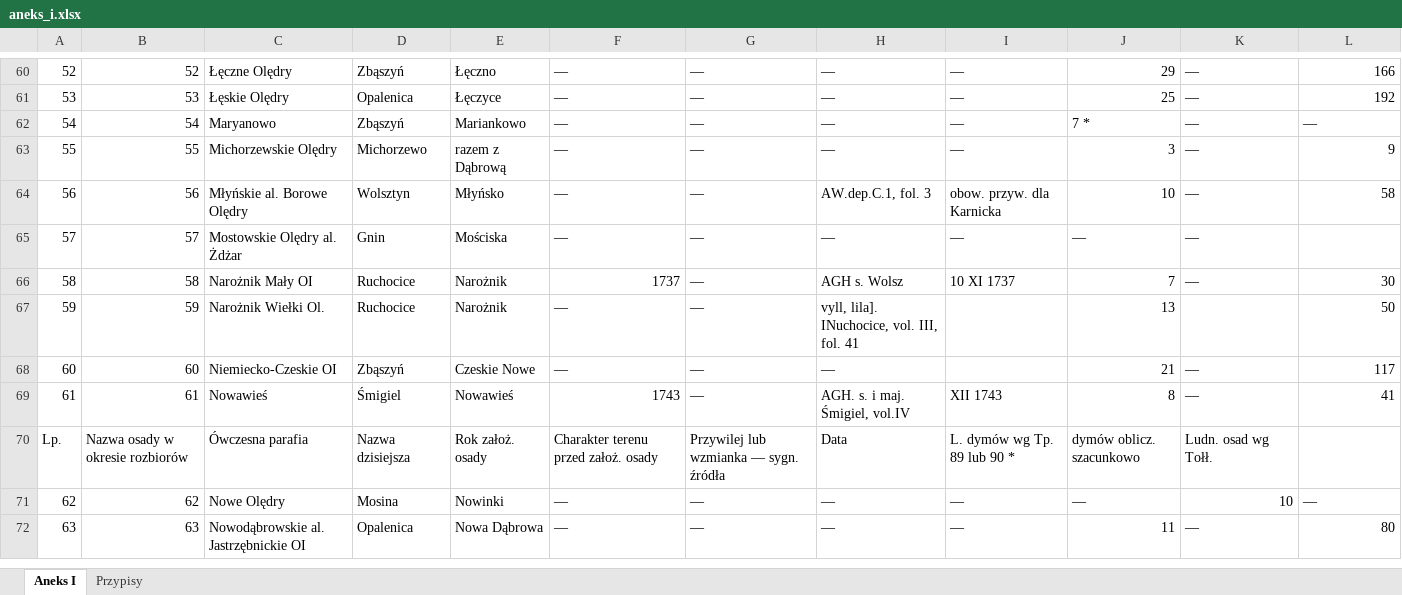
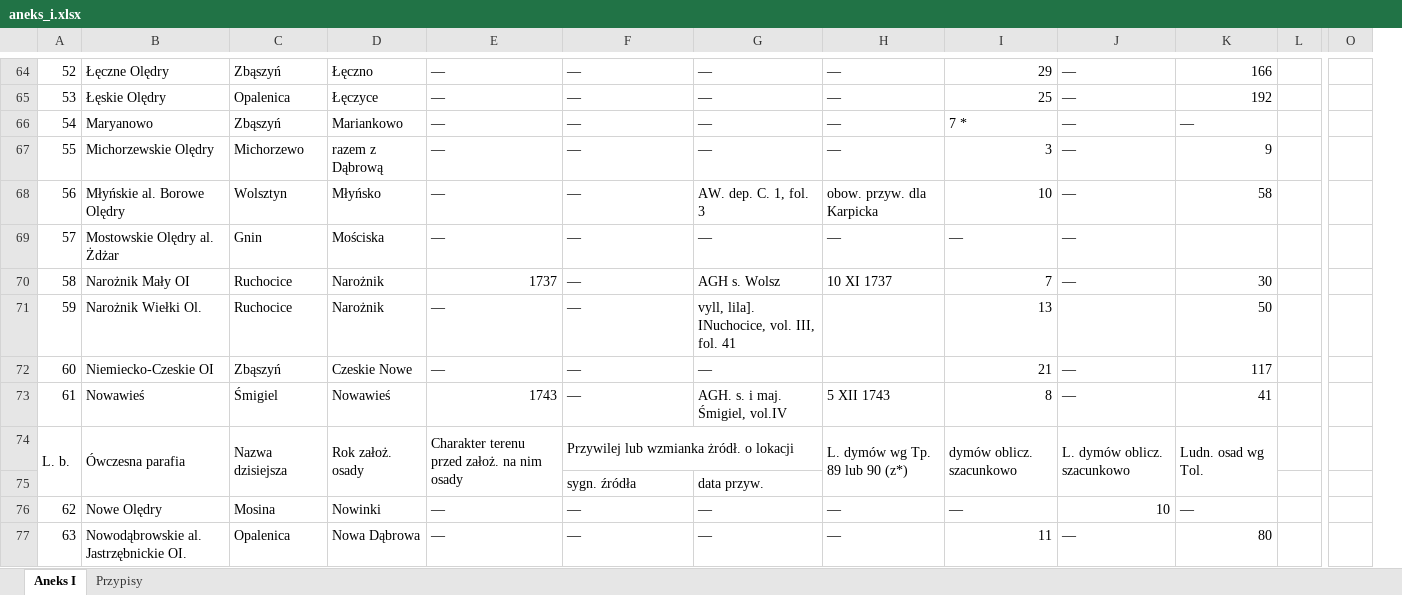
Before and after one commit to takaji10/triebenfeld-letters, an Excel workbook: literature/rusinski1947/aneks_i.xlsx, sheet Aneks I, drawn as a sheet; only a part is shown, gaps mark what is left out; values as stored, in another font and other column widths than the file's, no cell formats; removed rows and columns are numbered as before the commit, all else as after; rows hold the shown columns only; the diff covers the shown part only; the diff names each change by its address in the sheet, - before the commit and + after, or states it on an @@ line.

```diff
--- a/literature/rusinski1947/aneks_i.xlsx (sheet Aneks I)
+++ b/literature/rusinski1947/aneks_i.xlsx (sheet Aneks I)
-column B, rows 60-72: 52 | 53 | 54 | 55 | 56 | 57 | 58 | 59 | 60 | 61 | Nazwa osady w okresie rozbiorów | 62 | 63
+column L, empty
+column O, empty
@@ column A renumbered between rows 4 and 326 @@
-G68: AW.dep.C.1, fol. 3
+G68: AW. dep. C. 1, fol. 3
-H68: obow. przyw. dla Karnicka
+H68: obow. przyw. dla Karpicka
-H73: XII 1743
+H73: 5 XII 1743
+A74:A75 merged
+B74:B75 merged
+C74:C75 merged
+D74:D75 merged
-E74: Charakter terenu przed założ. osady
+E74: Charakter terenu przed założ. na nim osady
+E74:E75 merged
-F74: Przywilej lub wzmianka — sygn. źródła
+F74: Przywilej lub wzmianka żródł. o lokacji
+F74:G74 merged
-G74: Data
+G74: (empty)
-H74: L. dymów wg Tp. 89 lub 90 *
+H74: L. dymów wg Tp. 89 lub 90 (z*)
+H74:H75 merged
+I74:I75 merged
-J74: Ludn. osad wg Tołł.
+J74: L. dymów oblicz. szacunkowo
+J74:J75 merged
-K74: (empty)
+K74: Ludn. osad wg Tol.
+K74:K75 merged
+row 75:  |  |  |  |  | sygn. źródła | data przyw.
-B77: Nowodąbrowskie al. Jastrzębnickie OI
+B77: Nowodąbrowskie al. Jastrzębnickie OI.
```
Also changed, not shown: 21 added rows, 1 removed row, 2 added columns, 227 edited cells and merged cells elsewhere in this sheet, cell formats, 6 other files.
